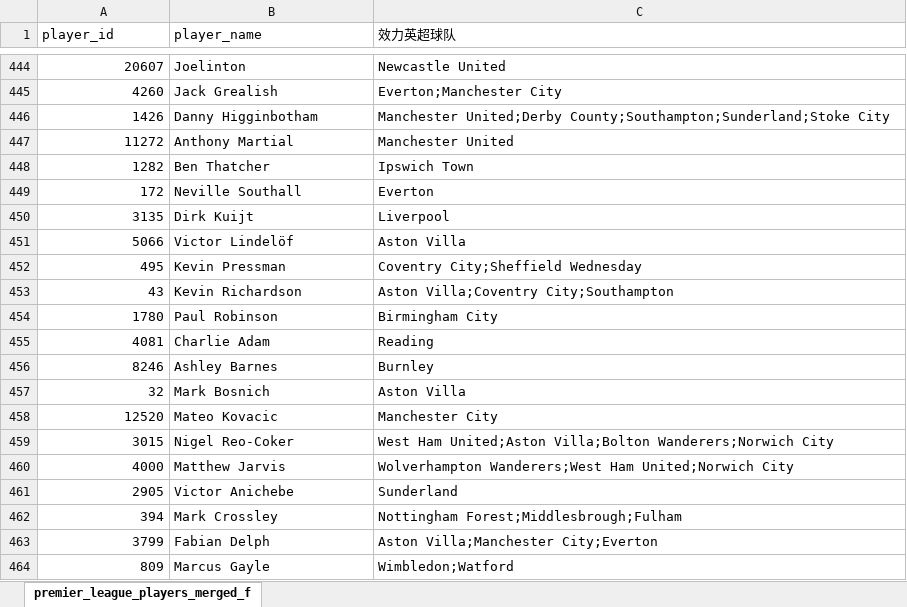
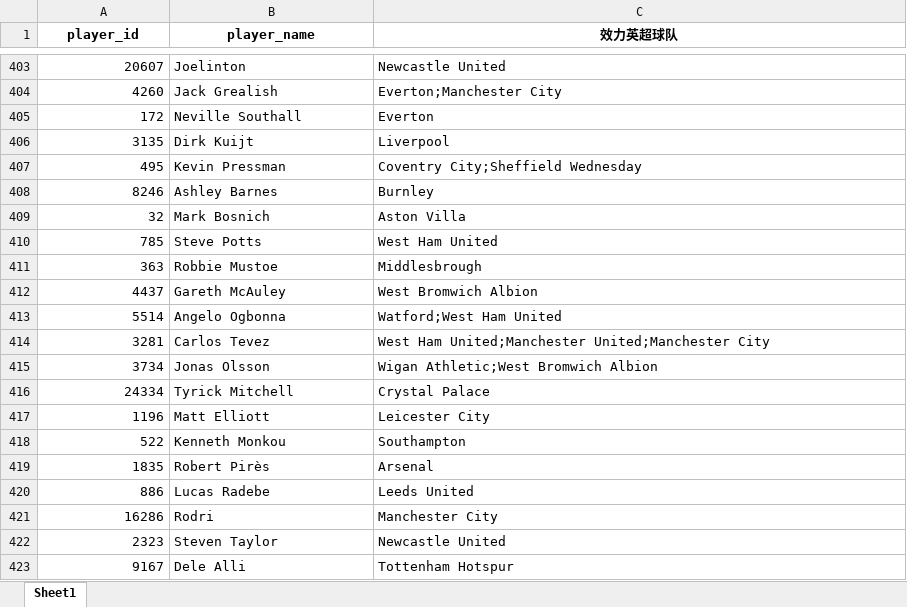
Before and after one commit to LawrenceCatlee/premier_hall, an Excel workbook: backend/data/premier_league_players_history_clubs.xlsx, sheet Sheet1, drawn as a sheet; only a part is shown, gaps mark what is left out; the shorter side is filled out with more unchanged rows; values as stored, in another font and other column widths than the file's, no borders; the diff covers the shown part only; the diff names each change by its address in the sheet, - before the commit and + after, or states it on an @@ line.

```diff
--- a/backend/data/premier_league_players_history_clubs.xlsx (sheet Sheet1)
+++ b/backend/data/premier_league_players_history_clubs.xlsx (sheet Sheet1)
-sheet tab: premier_league_players_merged_f
+sheet tab: Sheet1
@@ A1:C1 bold: off → on, alignment: left → center @@
-row 446: 1426 | Danny Higginbotham | Manchester United;Derby County;Southampton;Sunderland;Stoke City
-row 447: 11272 | Anthony Martial | Manchester United
-row 448: 1282 | Ben Thatcher | Ipswich Town
-row 451: 5066 | Victor Lindelöf | Aston Villa
-row 453: 43 | Kevin Richardson | Aston Villa;Coventry City;Southampton
-row 454: 1780 | Paul Robinson | Birmingham City
-row 455: 4081 | Charlie Adam | Reading
-row 458: 12520 | Mateo Kovacic | Manchester City
-row 459: 3015 | Nigel Reo-Coker | West Ham United;Aston Villa;Bolton Wanderers;Norwich City
-row 460: 4000 | Matthew Jarvis | Wolverhampton Wanderers;West Ham United;Norwich City
-row 461: 2905 | Victor Anichebe | Sunderland
-row 462: 394 | Mark Crossley | Nottingham Forest;Middlesbrough;Fulham
-row 463: 3799 | Fabian Delph | Aston Villa;Manchester City;Everton
-row 464: 809 | Marcus Gayle | Wimbledon;Watford
```
Also changed, not shown: 146 removed rows and 1 edited cell elsewhere in this sheet, backend/data/premier_league_players_merged_final.xlsx, 1 other file.
